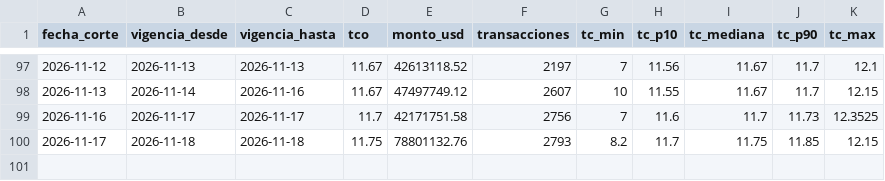
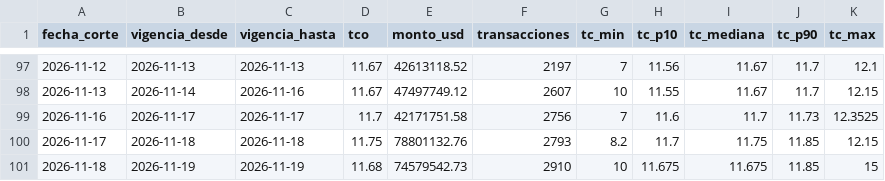
Before and after one commit to frf88/tco-bolivia, a CSV file: data/tco_diario.csv, drawn as a sheet; only a part is shown, gaps mark what is left out.

```diff
--- a/data/tco_diario.csv
+++ b/data/tco_diario.csv
@@ -100 +100,2 @@ fecha_corte,vigencia_desde,vigencia_hasta,tco,monto_usd,transacciones,tc_min,tc_
 2026-11-17,2026-11-18,2026-11-18,11.75,78801132.76,2793,8.2,11.7,11.75,11.85,12.15
+2026-11-18,2026-11-19,2026-11-19,11.68,74579542.73,2910,10,11.675,11.675,11.85,15
```
Also changed, not shown: 2 other files.
